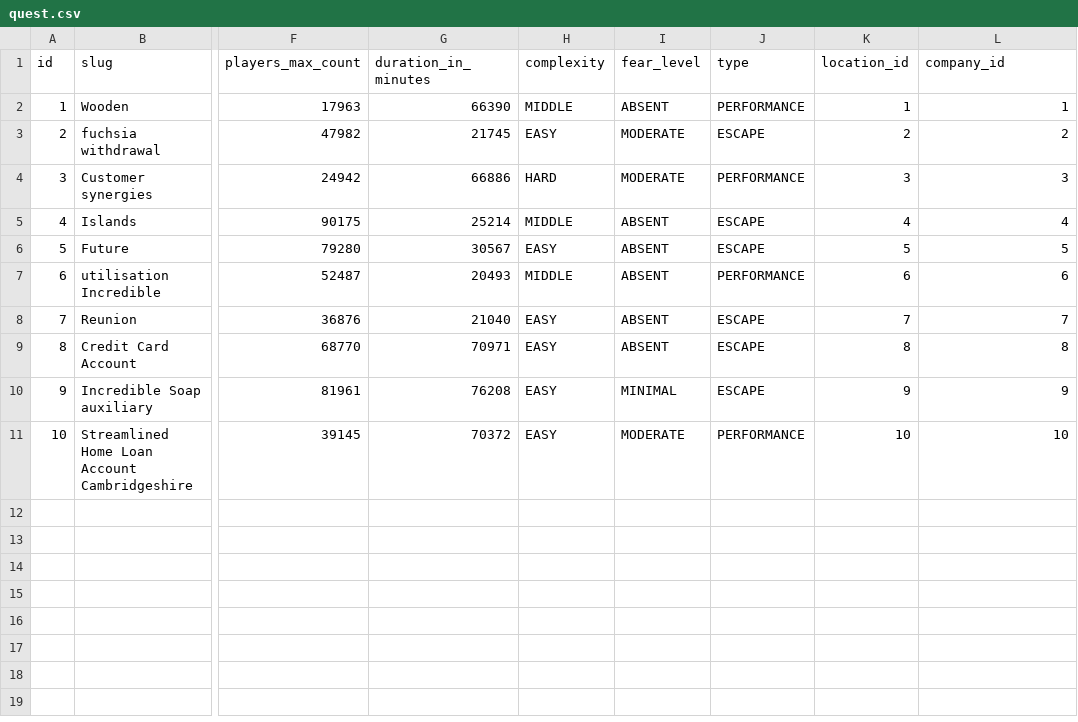
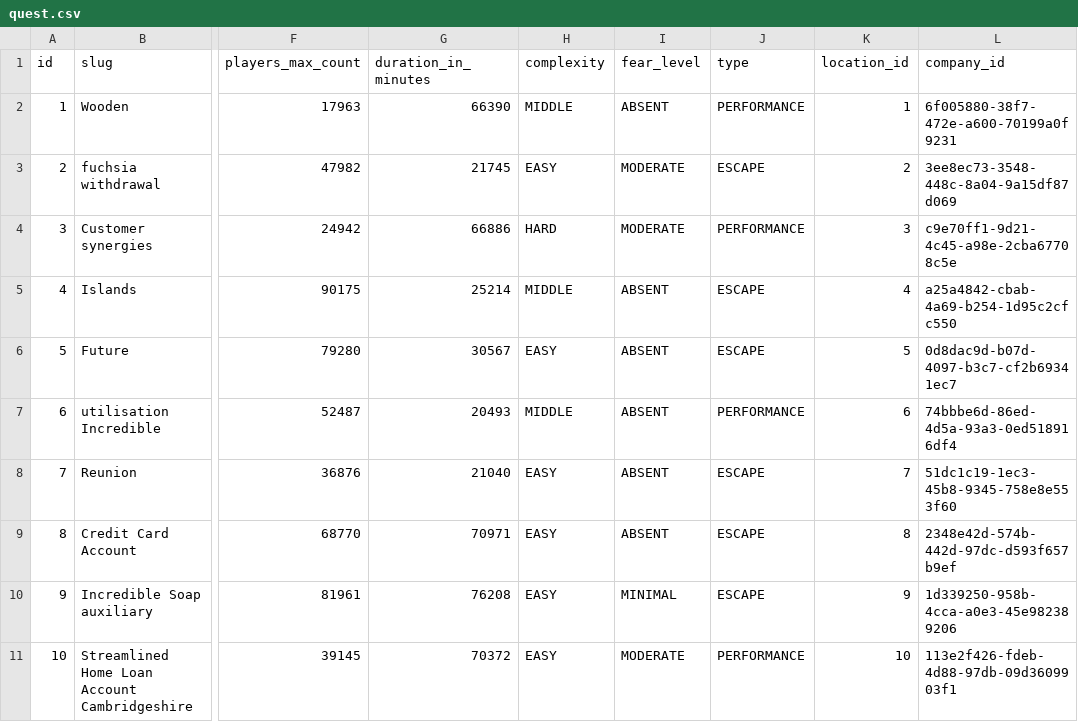
Before and after one commit to iakunin/great-escape-api-monolith, a CSV file: src/main/resources/config/liquibase/fake-data/quest.csv, drawn as a sheet; only a part is shown, gaps mark what is left out; the diff names each change by its address in the sheet, - before the commit and + after, or states it on an @@ line.

Commit message:
Company entity refactoring (adding AbstractEntity as an ancestor)

```diff
--- a/src/main/resources/config/liquibase/fake-data/quest.csv
+++ b/src/main/resources/config/liquibase/fake-data/quest.csv
-L2 (company_id): 1
+L2 (company_id): 6f005880-38f7-472e-a600-70199a0f9231
-L3 (company_id): 2
+L3 (company_id): 3ee8ec73-3548-448c-8a04-9a15df87d069
-L4 (company_id): 3
+L4 (company_id): c9e70ff1-9d21-4c45-a98e-2cba67708c5e
-L5 (company_id): 4
+L5 (company_id): a25a4842-cbab-4a69-b254-1d95c2cfc550
-L6 (company_id): 5
+L6 (company_id): 0d8dac9d-b07d-4097-b3c7-cf2b69341ec7
-L7 (company_id): 6
+L7 (company_id): 74bbbe6d-86ed-4d5a-93a3-0ed518916df4
-L8 (company_id): 7
+L8 (company_id): 51dc1c19-1ec3-45b8-9345-758e8e553f60
-L9 (company_id): 8
+L9 (company_id): 2348e42d-574b-442d-97dc-d593f657b9ef
-L10 (company_id): 9
+L10 (company_id): 1d339250-958b-4cca-a0e3-45e982389206
-L11 (company_id): 10
+L11 (company_id): 113e2f426-fdeb-4d88-97db-09d3609903f1
```
Also changed, not shown: src/main/resources/config/liquibase/fake-data/company.csv, 36 other files.
